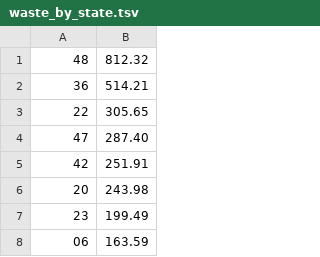
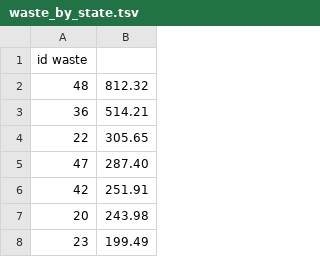
Before and after one commit to bvallier/tiny_datas, a TSV file: waste_by_state.tsv, drawn as a sheet; only a part is shown; the shorter side is filled out with more unchanged rows.

Commit message:
Update waste_by_state.tsv

```diff
--- a/waste_by_state.tsv
+++ b/waste_by_state.tsv
@@ -1 +1,2 @@
+id  waste
 48	812.32
```
